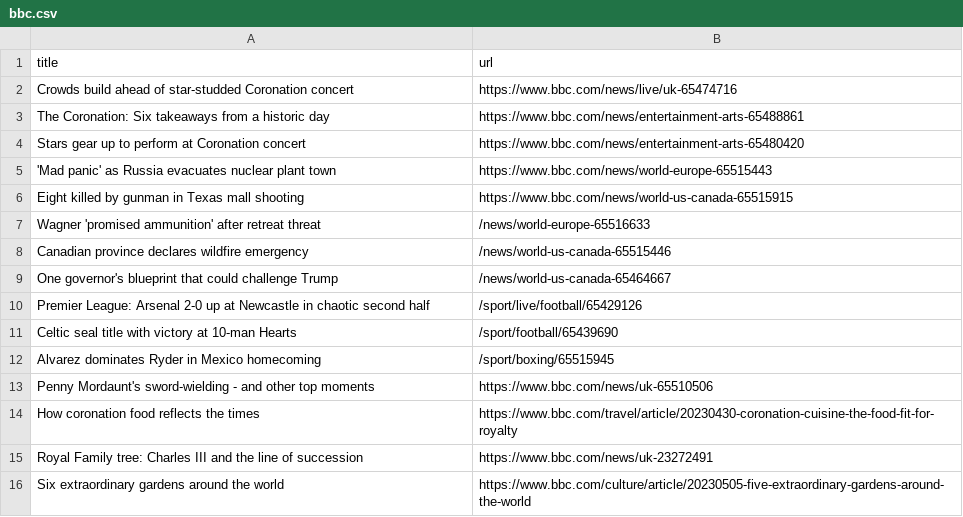
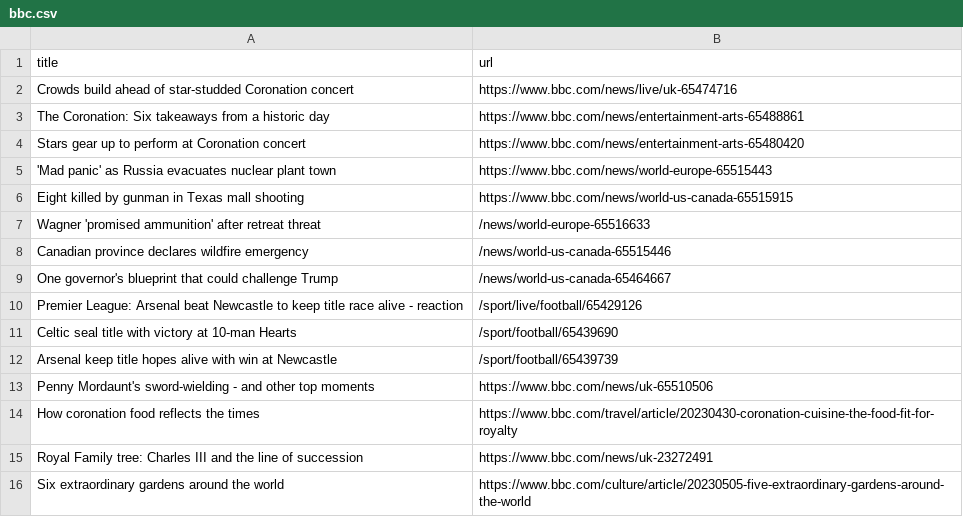
Before and after one commit to Danihisp/automatic-scraper-bbc-main, a CSV file: bbc.csv, drawn as a sheet; only a part is shown.

```diff
--- a/bbc.csv
+++ b/bbc.csv
@@ -9,5 +9,5 @@ Canadian province declares wildfire emergency,/news/world-us-canada-65515446
 One governor's blueprint that could challenge Trump,/news/world-us-canada-65464667
-Premier League: Arsenal 2-0 up at Newcastle in chaotic second half,/sport/live/football/65429126
+Premier League: Arsenal beat Newcastle to keep title race alive - reaction,/sport/live/football/65429126
 Celtic seal title with victory at 10-man Hearts,/sport/football/65439690
-Alvarez dominates Ryder in Mexico homecoming,/sport/boxing/65515945
+Arsenal keep title hopes alive with win at Newcastle,/sport/football/65439739
 Penny Mordaunt's sword-wielding - and other top moments,https://www.bbc.com/news/uk-65510506
```
